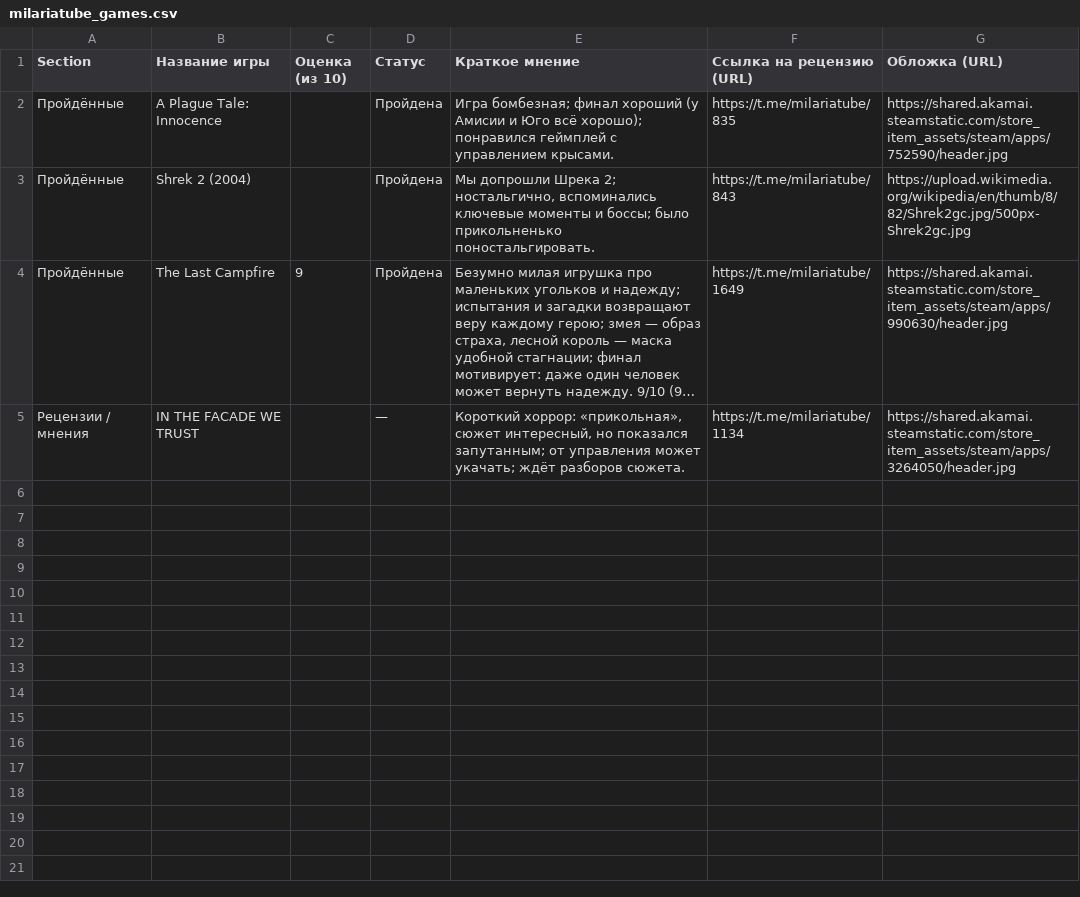
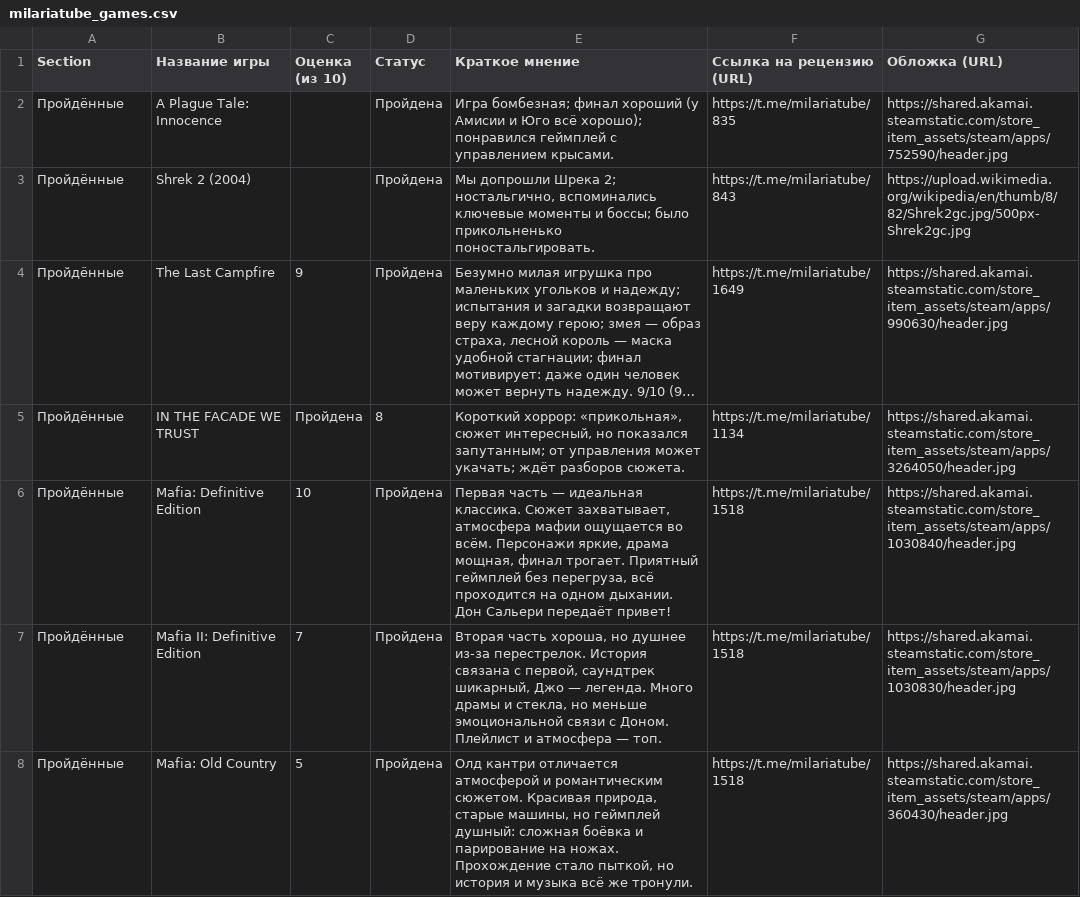
Before and after one commit to suurinf/milaria-games, a CSV file: milariatube_games.csv, drawn as a sheet; only a part is shown; long unchanged cells end in …; the diff covers the shown part only; the diff names each change by its address in the sheet, - before the commit and + after, or states it on an @@ line.

Commit message:
Update milariatube_games.csv

```diff
--- a/milariatube_games.csv
+++ b/milariatube_games.csv
-A5 (Section): Рецензии / мнения
+A5 (Section): Пройдённые
-C5 (Оценка (из 10)): (empty)
+C5 (Оценка (из 10)): Пройдена
-D5 (Статус): —
+D5 (Статус): 8
+row 6: Пройдённые | Mafia: Definitive Edition | 10 | Пройдена | Первая часть — идеальная классика. Сюжет захватывает, атмосфера мафии ощущается во всём. Персонажи яркие, драма мощная, финал трогает. Приятный геймплей без перегруза, всё проходится на одном дыхании. Дон Сальери передаёт привет! | https://t.me/milariatube/1518 | https://shared.akamai.steamstatic.com/store_item_assets/steam/apps/1030840/header.jpg
+row 7: Пройдённые | Mafia II: Definitive Edition | 7 | Пройдена | Вторая часть хороша, но душнее из-за перестрелок. История связана с первой, саундтрек шикарный, Джо — легенда. Много драмы и стекла, но меньше эмоциональной связи с Доном. Плейлист и атмосфера — топ. | https://t.me/milariatube/1518 | https://shared.akamai.steamstatic.com/store_item_assets/steam/apps/1030830/header.jpg
+row 8: Пройдённые | Mafia: Old Country | 5 | Пройдена | Олд кантри отличается атмосферой и романтическим сюжетом. Красивая природа, старые машины, но геймплей душный: сложная боёвка и парирование на ножах. Прохождение стало пыткой, но история и музыка всё же тронули. | https://t.me/milariatube/1518 | https://shared.akamai.steamstatic.com/store_item_assets/steam/apps/360430/header.jpg
```
Also changed, not shown: 4 added rows elsewhere in this file.
